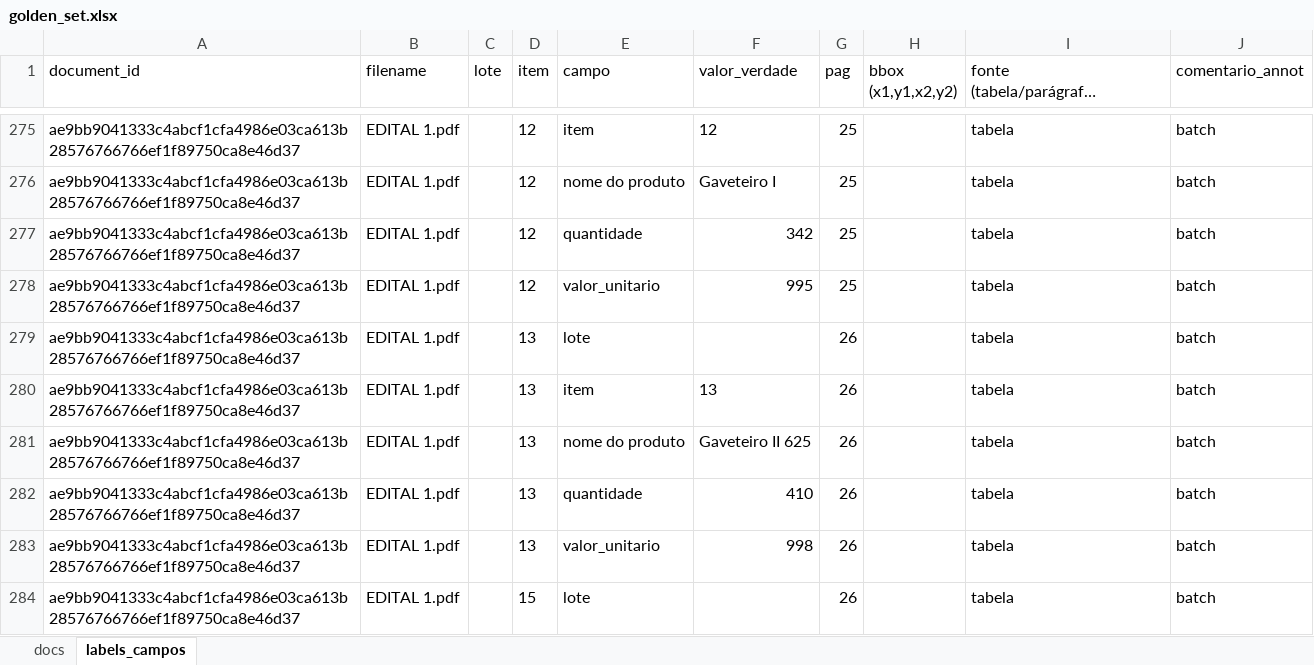
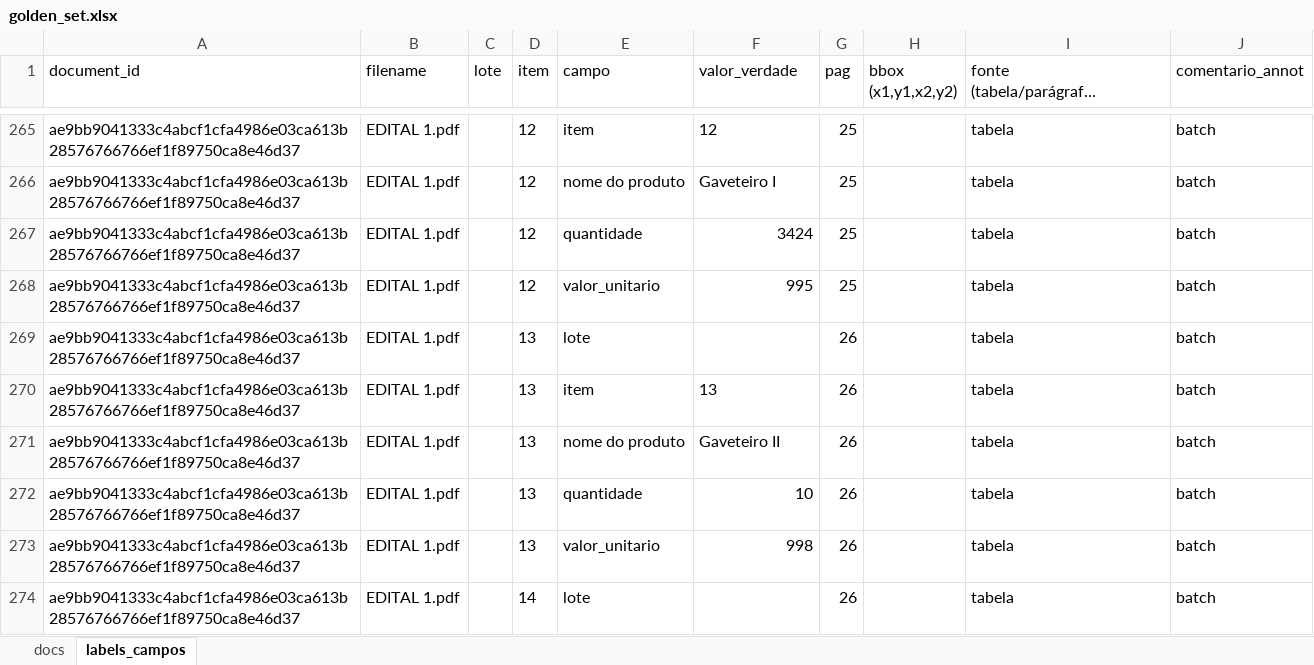
Before and after one commit to fratucci12/extrator, an Excel workbook: golden_set.xlsx, sheet labels_campos, drawn as a sheet; only a part is shown, gaps mark what is left out; the shorter side is filled out with more unchanged rows; long unchanged cells end in …; values as stored, in another font and other column widths than the file's, no borders; addresses are those after the commit; the diff covers the shown part only; the diff names each change by its address in the sheet, - before the commit and + after, or states it on an @@ line.

Commit message:
edital 1 certo

```diff
--- a/golden_set.xlsx (sheet labels_campos)
+++ b/golden_set.xlsx (sheet labels_campos)
-F267 (valor_verdade): 342
+F267 (valor_verdade): 3424
-F271 (valor_verdade): Gaveteiro II 625
+F271 (valor_verdade): Gaveteiro II
-F272 (valor_verdade): 410
+F272 (valor_verdade): 10
+row 274: ae9bb9041333c4abcf1cfa4986e03ca613b28576766766ef1f89750ca8e46d37 | EDITAL 1.pdf |  | 14 | lote |  | 26 |  | tabela | batch
```
Also changed, not shown: 4 added rows, 10 removed rows and 53 edited cells elsewhere in this sheet, 1 other file.
